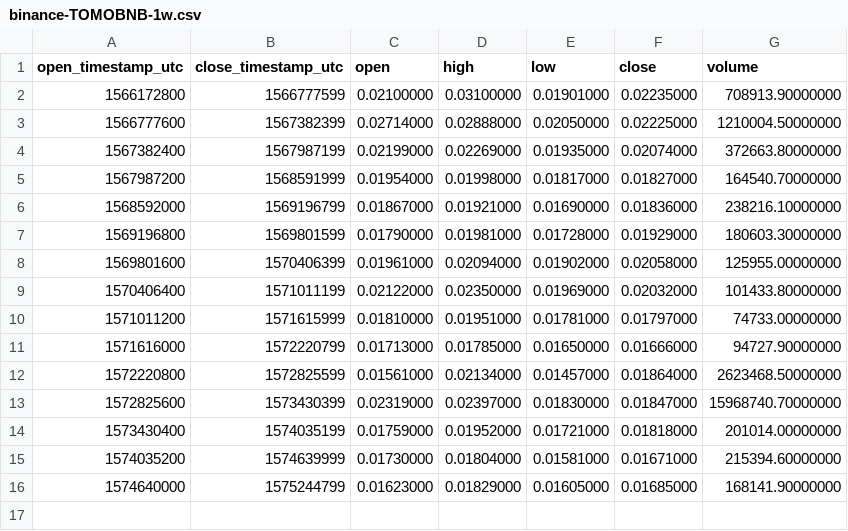
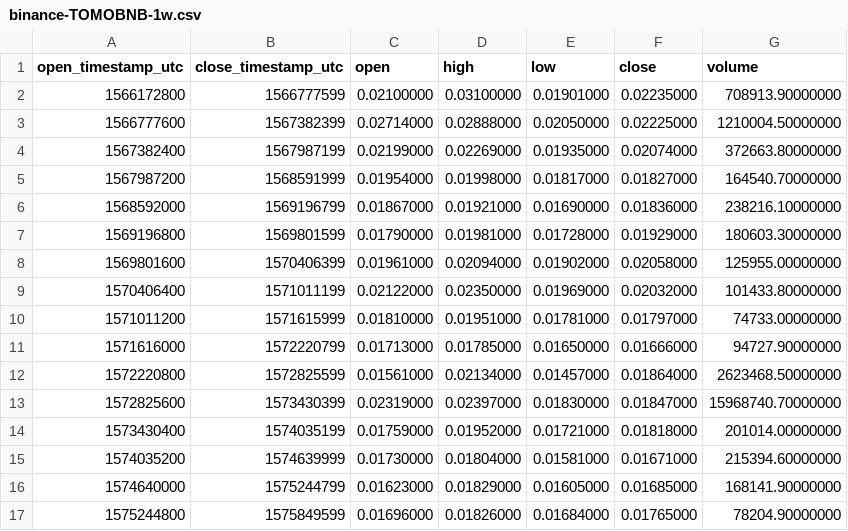
Before and after one commit to cryptobigbro/binance-TOMOBNB, a CSV file: binance-TOMOBNB-1w.csv, drawn as a sheet; the diff names each change by its address in the sheet, - before the commit and + after, or states it on an @@ line.

```diff
--- a/binance-TOMOBNB-1w.csv
+++ b/binance-TOMOBNB-1w.csv
+row 17: 1575244800 | 1575849599 | 0.01696000 | 0.01826000 | 0.01684000 | 0.01765000 | 78204.90000000
```
Also changed, not shown: binance-TOMOBNB-1d.csv, binance-TOMOBNB-1h.csv.
